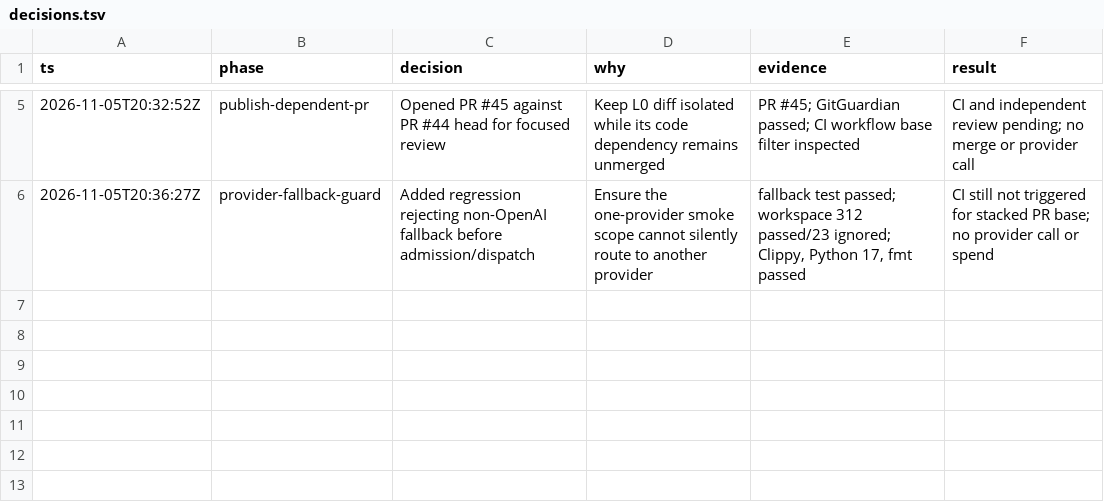
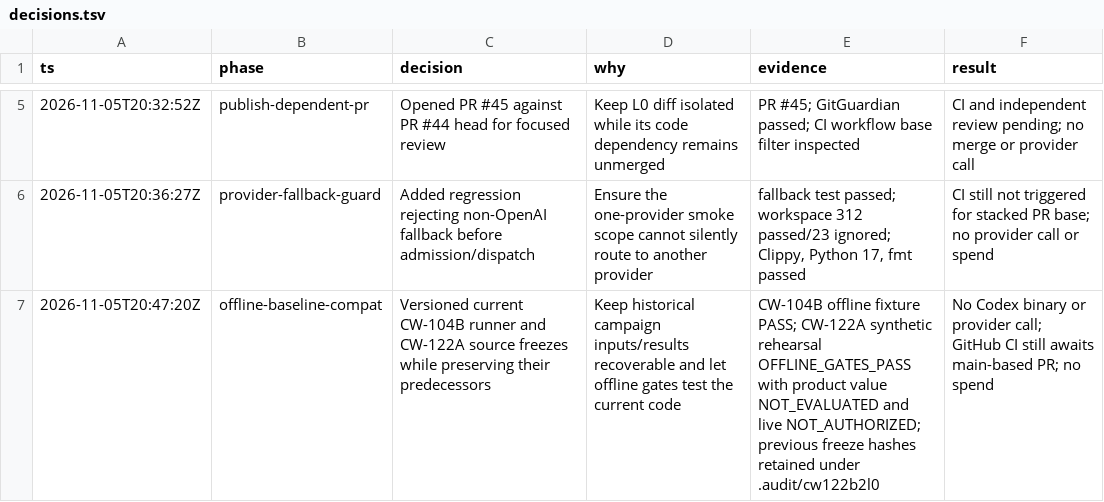
Before and after one commit to GionaGranchelli/context-watcher, a TSV file: .audit/cw122b2l0/decisions.tsv, drawn as a sheet; only a part is shown, gaps mark what is left out.

Commit message:
test(CW-122B2-L0): preserve and refresh offline baselines

```diff
--- a/.audit/cw122b2l0/decisions.tsv
+++ b/.audit/cw122b2l0/decisions.tsv
@@ -6 +6,2 @@ ts	phase	decision	why	evidence	result
 2026-11-05T20:36:27Z	provider-fallback-guard	Added regression rejecting non-OpenAI fallback before admission/dispatch	Ensure the one-provider smoke scope cannot silently route to another provider	fallback test passed; workspace 312 passed/23 ignored; Clippy, Python 17, fmt passed	CI still not triggered for stacked PR base; no provider call or spend
+2026-11-05T20:47:20Z	offline-baseline-compat	Versioned current CW-104B runner and CW-122A source freezes while preserving their predecessors	Keep historical campaign inputs/results recoverable and let offline gates test the current code	CW-104B offline fixture PASS; CW-122A synthetic rehearsal OFFLINE_GATES_PASS with product value NOT_EVALUATED and live NOT_AUTHORIZED; previous freeze hashes retained under .audit/cw122b2l0	No Codex binary or provider call; GitHub CI still awaits main-based PR; no spend
```
Also changed, not shown: 7 other files.
